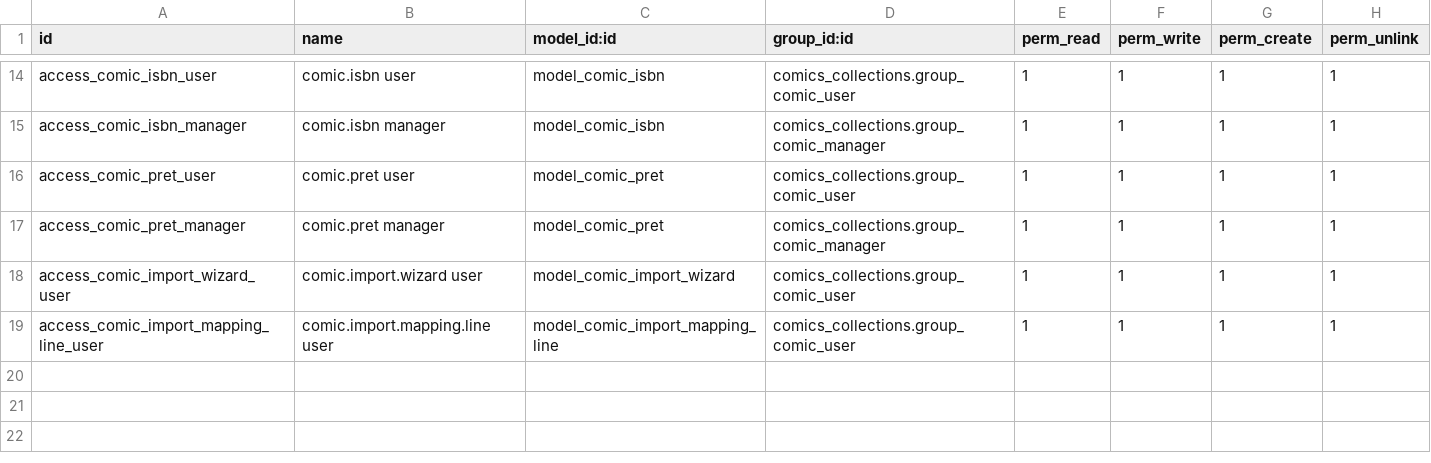
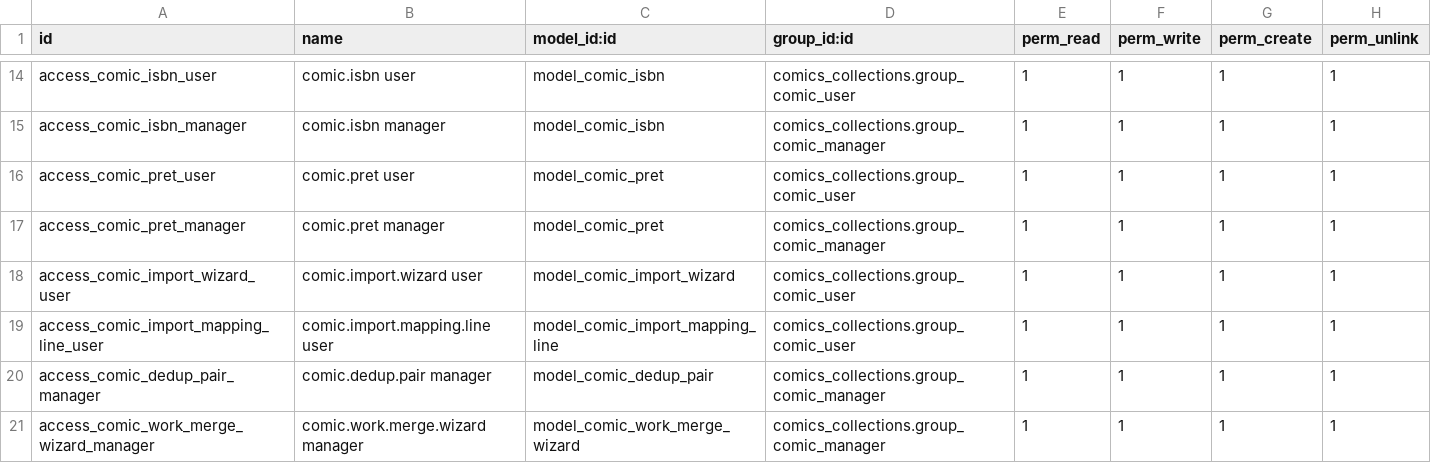
Before and after one commit to guepe/Comics-collections, a CSV file: comics_collections/security/ir.model.access.csv, drawn as a sheet; only a part is shown, gaps mark what is left out; the diff names each change by its address in the sheet, - before the commit and + after, or states it on an @@ line.

```diff
--- a/comics_collections/security/ir.model.access.csv
+++ b/comics_collections/security/ir.model.access.csv
+row 20: access_comic_dedup_pair_manager | comic.dedup.pair manager | model_comic_dedup_pair | comics_collections.group_comic_manager | 1 | 1 | 1 | 1
+row 21: access_comic_work_merge_wizard_manager | comic.work.merge.wizard manager | model_comic_work_merge_wizard | comics_collections.group_comic_manager | 1 | 1 | 1 | 1
```
Also changed, not shown: 18 other files.
